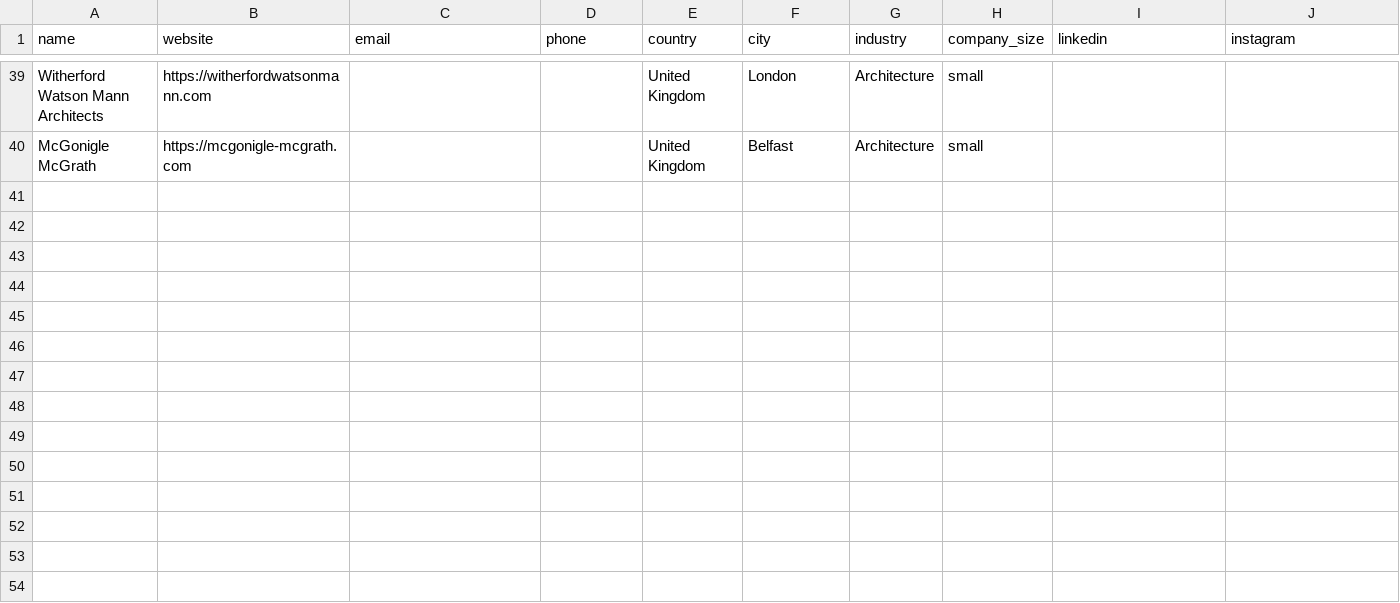
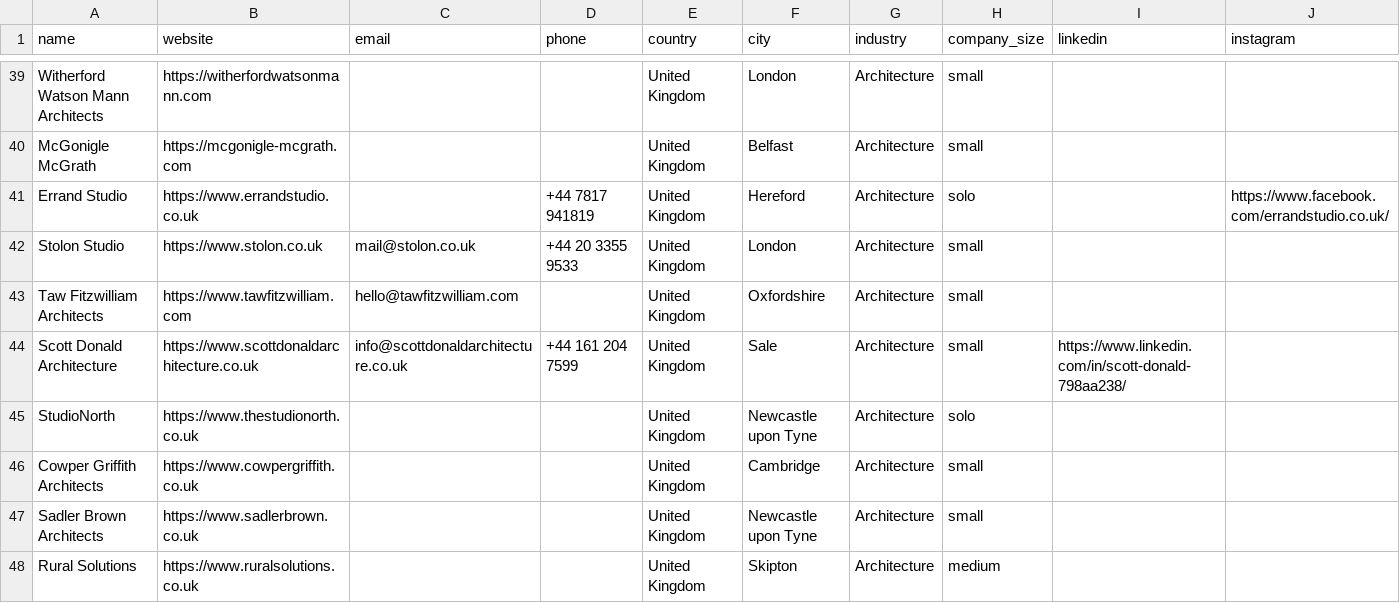
Before and after one commit to miladrostami9999-source/Archon, a CSV file: leads/united-kingdom.csv, drawn as a sheet; only a part is shown, gaps mark what is left out; rows hold the shown columns only; the diff names each change by its address in the sheet, - before the commit and + after, or states it on an @@ line.

Commit message:
feat(leads): UK +8 from three more RIBA regions
West Midlands, North East and Yorkshire. riba.org and ribaj.com still 403 but
their winner lists come through search snippets intact.

Award region names the project's location, not the practice's - two studios
recorded at their real city rather than the award region.

39 -> 47 rows.

```diff
--- a/leads/united-kingdom.csv
+++ b/leads/united-kingdom.csv
+row 41: Errand Studio | https://www.errandstudio.co.uk |  | +44 7817 941819 | United Kingdom | Hereford | Architecture | solo |  | https://www.facebook.com/errandstudio.co.uk/
+row 42: Stolon Studio | https://www.stolon.co.uk | mail@stolon.co.uk | +44 20 3355 9533 | United Kingdom | London | Architecture | small
+row 43: Taw Fitzwilliam Architects | https://www.tawfitzwilliam.com | hello@tawfitzwilliam.com |  | United Kingdom | Oxfordshire | Architecture | small
+row 44: Scott Donald Architecture | https://www.scottdonaldarchitecture.co.uk | info@scottdonaldarchitecture.co.uk | +44 161 204 7599 | United Kingdom | Sale | Architecture | small | https://www.linkedin.com/in/scott-donald-798aa238/
+row 45: StudioNorth | https://www.thestudionorth.co.uk |  |  | United Kingdom | Newcastle upon Tyne | Architecture | solo
+row 46: Cowper Griffith Architects | https://www.cowpergriffith.co.uk |  |  | United Kingdom | Cambridge | Architecture | small
+row 47: Sadler Brown Architects | https://www.sadlerbrown.co.uk |  |  | United Kingdom | Newcastle upon Tyne | Architecture | small
+row 48: Rural Solutions | https://www.ruralsolutions.co.uk |  |  | United Kingdom | Skipton | Architecture | medium
```
Also changed, not shown: 1 other file.
